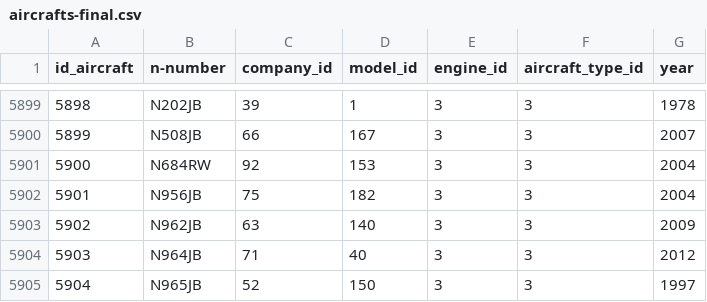
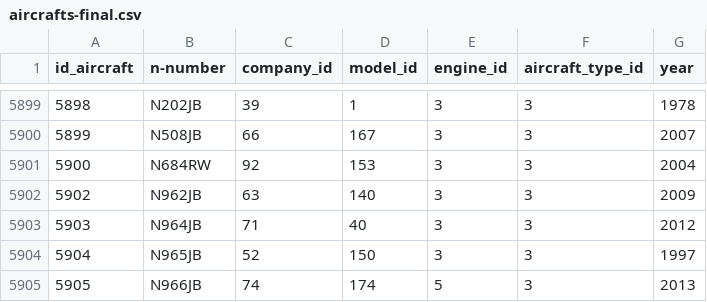
Before and after one commit to IgorMichels/Database, a CSV file: scraping/aircrafts-final.csv, drawn as a sheet; only a part is shown, gaps mark what is left out; the shorter side is filled out with more unchanged rows; the diff names each change by its address in the sheet, - before the commit and + after, or states it on an @@ line.

```diff
--- a/scraping/aircrafts-final.csv
+++ b/scraping/aircrafts-final.csv
-row 5902: 5901 | N956JB | 75 | 182 | 3 | 3 | 2004
```
Also changed, not shown: 2 other files.
